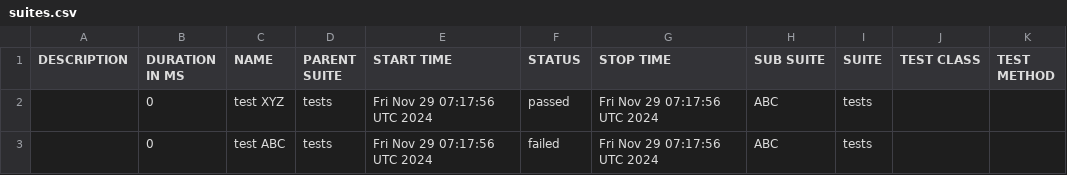
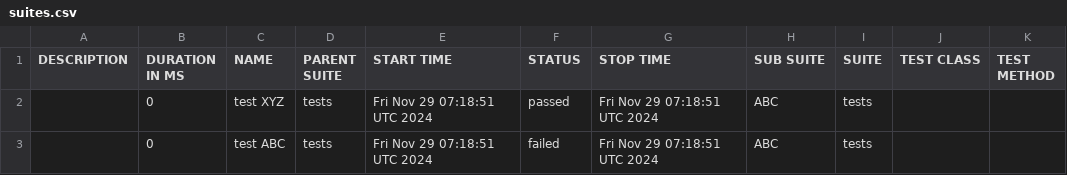
Before and after one commit to preetm-AO/CDS-Allure-Integrate, a CSV file: allure-report/data/suites.csv, drawn as a sheet.

Commit message:
Update Allure report

```diff
--- a/allure-report/data/suites.csv
+++ b/allure-report/data/suites.csv
@@ -1,3 +1,3 @@
 "DESCRIPTION","DURATION IN MS","NAME","PARENT SUITE","START TIME","STATUS","STOP TIME","SUB SUITE","SUITE","TEST CLASS","TEST METHOD"
-"","0","test XYZ","tests","Fri Nov 29 07:17:56 UTC 2024","passed","Fri Nov 29 07:17:56 UTC 2024","ABC","tests","",""
-"","0","test ABC","tests","Fri Nov 29 07:17:56 UTC 2024","failed","Fri Nov 29 07:17:56 UTC 2024","ABC","tests","",""
+"","0","test XYZ","tests","Fri Nov 29 07:18:51 UTC 2024","passed","Fri Nov 29 07:18:51 UTC 2024","ABC","tests","",""
+"","0","test ABC","tests","Fri Nov 29 07:18:51 UTC 2024","failed","Fri Nov 29 07:18:51 UTC 2024","ABC","tests","",""
```
Also changed, not shown: 19 other files.
